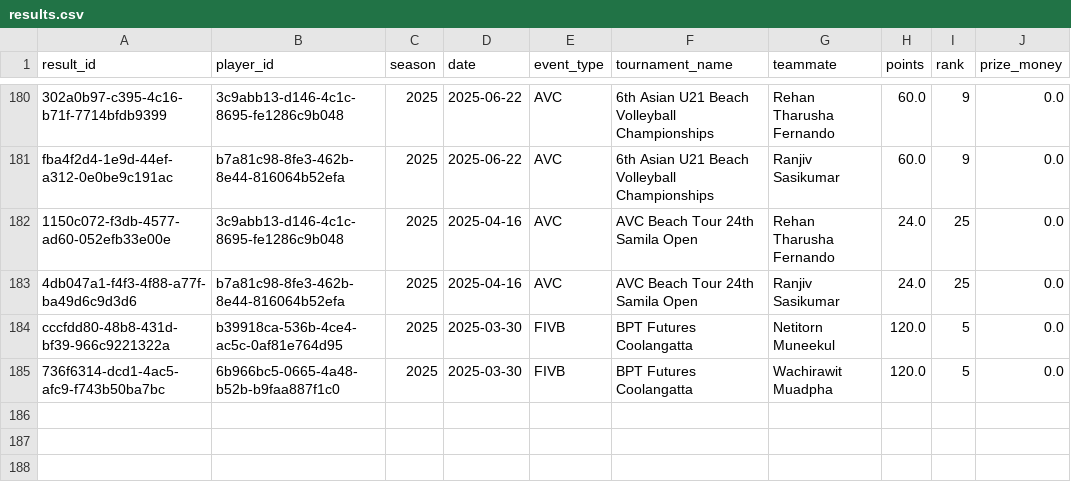
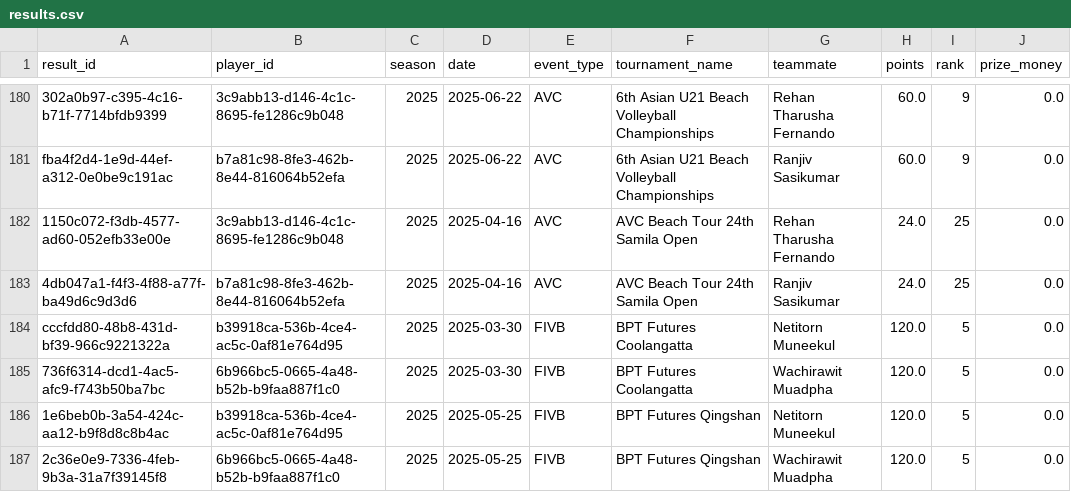
Before and after one commit to avcbeach/player-database-system, a CSV file: data/results.csv, drawn as a sheet; only a part is shown, gaps mark what is left out; the diff names each change by its address in the sheet, - before the commit and + after, or states it on an @@ line.

Commit message:
Update results.csv from Streamlit app

```diff
--- a/data/results.csv
+++ b/data/results.csv
+row 186: 1e6beb0b-3a54-424c-aa12-b9f8d8c8b4ac | b39918ca-536b-4ce4-ac5c-0af81e764d95 | 2025 | 2025-05-25 | FIVB | BPT Futures Qingshan | Netitorn Muneekul | 120.0 | 5 | 0.0
+row 187: 2c36e0e9-7336-4feb-9b3a-31a7f39145f8 | 6b966bc5-0665-4a48-b52b-b9faa887f1c0 | 2025 | 2025-05-25 | FIVB | BPT Futures Qingshan | Wachirawit Muadpha | 120.0 | 5 | 0.0
```
